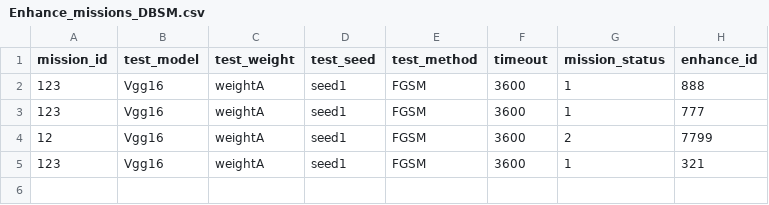
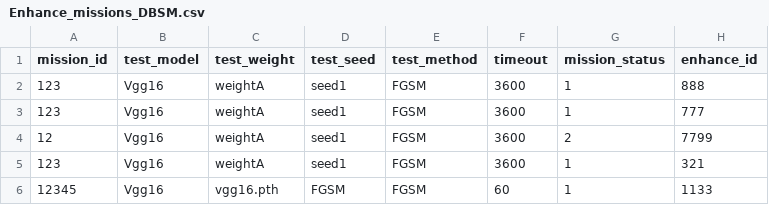
Before and after one commit to scu-804/AI_TEST, a CSV file: Enhance_missions_DBSM.csv, drawn as a sheet; the diff names each change by its address in the sheet, - before the commit and + after, or states it on an @@ line.

Commit message:
test8

```diff
--- a/Enhance_missions_DBSM.csv
+++ b/Enhance_missions_DBSM.csv
+row 6: 12345 | Vgg16 | vgg16.pth | FGSM | FGSM | 60 | 1 | 1133
```
Also changed, not shown: 7 other files.
